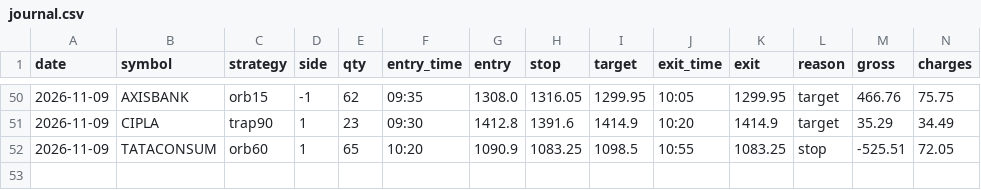
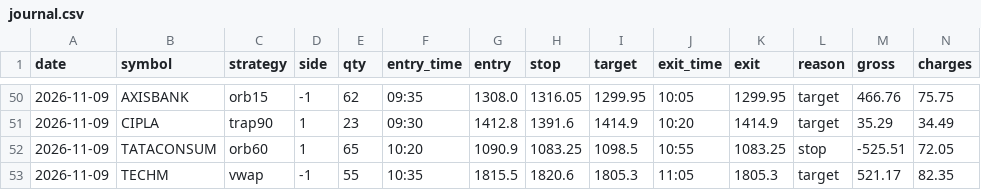
Before and after one commit to kushuvc/nse-paper-trader, a CSV file: paper/journal.csv, drawn as a sheet; only a part is shown, gaps mark what is left out; rows hold the shown columns only; the diff names each change by its address in the sheet, - before the commit and + after, or states it on an @@ line.

```diff
--- a/paper/journal.csv
+++ b/paper/journal.csv
+row 53: 2026-11-09 | TECHM | vwap | -1 | 55 | 10:35 | 1815.5 | 1820.6 | 1805.3 | 11:05 | 1805.3 | target | 521.17 | 82.35
```
Also changed, not shown: 3 other files.
